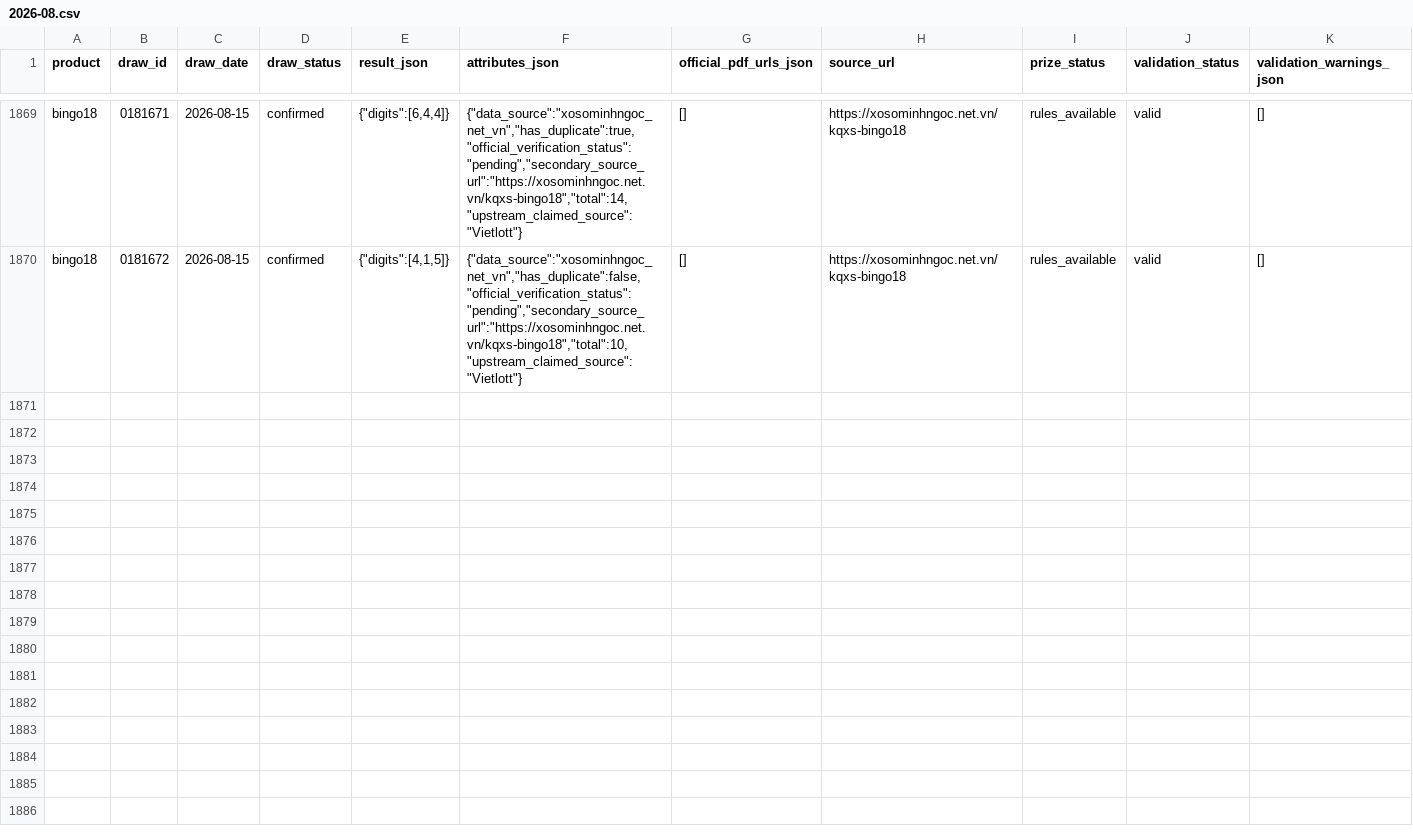
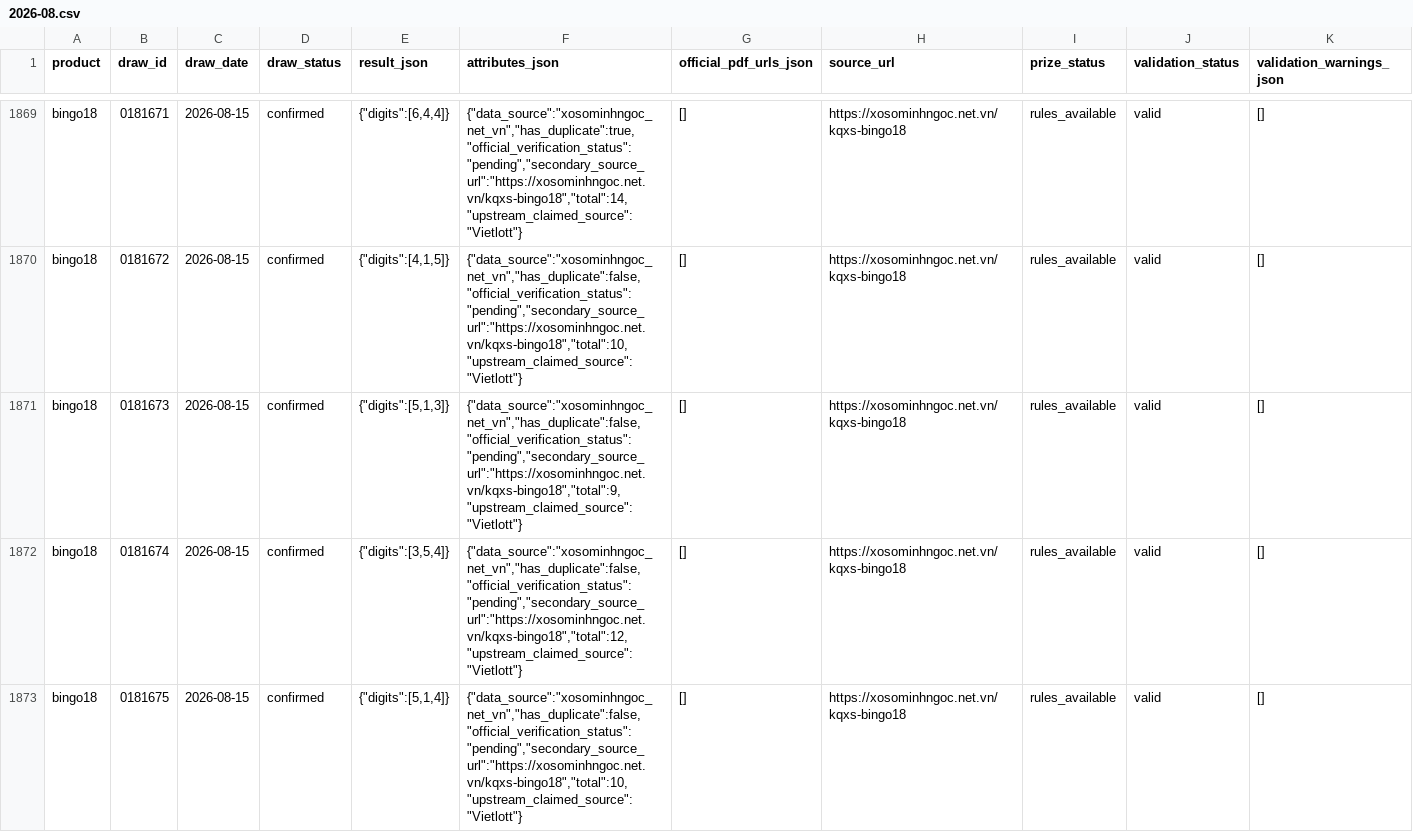
Before and after one commit to NhanAZ-Data/vietlott-research, a CSV file: datasets/draws/bingo18/2026-08.csv, drawn as a sheet; only a part is shown, gaps mark what is left out; rows hold the shown columns only; the diff names each change by its address in the sheet, - before the commit and + after, or states it on an @@ line.

```diff
--- a/datasets/draws/bingo18/2026-08.csv
+++ b/datasets/draws/bingo18/2026-08.csv
+row 1871: bingo18 | 0181673 | 2026-08-15 | confirmed | {"digits":[5,1,3]} | {"data_source":"xosominhngoc_net_vn","has_duplicate":false,"official_verification_status":"pending","secondary_source_url":"https://xosominhngoc.net.vn/kqxs-bingo18","total":9,"upstream_claimed_source":"Vietlott"} | [] | https://xosominhngoc.net.vn/kqxs-bingo18 | rules_available | valid | []
+row 1872: bingo18 | 0181674 | 2026-08-15 | confirmed | {"digits":[3,5,4]} | {"data_source":"xosominhngoc_net_vn","has_duplicate":false,"official_verification_status":"pending","secondary_source_url":"https://xosominhngoc.net.vn/kqxs-bingo18","total":12,"upstream_claimed_source":"Vietlott"} | [] | https://xosominhngoc.net.vn/kqxs-bingo18 | rules_available | valid | []
+row 1873: bingo18 | 0181675 | 2026-08-15 | confirmed | {"digits":[5,1,4]} | {"data_source":"xosominhngoc_net_vn","has_duplicate":false,"official_verification_status":"pending","secondary_source_url":"https://xosominhngoc.net.vn/kqxs-bingo18","total":10,"upstream_claimed_source":"Vietlott"} | [] | https://xosominhngoc.net.vn/kqxs-bingo18 | rules_available | valid | []
```
Also changed, not shown: datasets/draws/keno/2026-08.csv, 3 other files.
